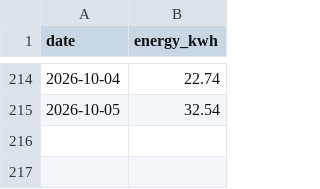
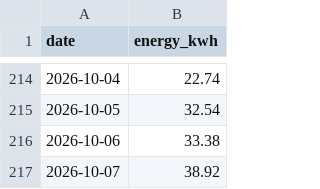
Before and after one commit to eggplantbren/Solar, a CSV file: solar.csv, drawn as a sheet; only a part is shown, gaps mark what is left out.

Commit message:
data

```diff
--- a/solar.csv
+++ b/solar.csv
@@ -215 +215,3 @@ date,energy_kwh
 "2026-10-05",32.54
+"2026-10-06",33.38
+"2026-10-07",38.92
```
